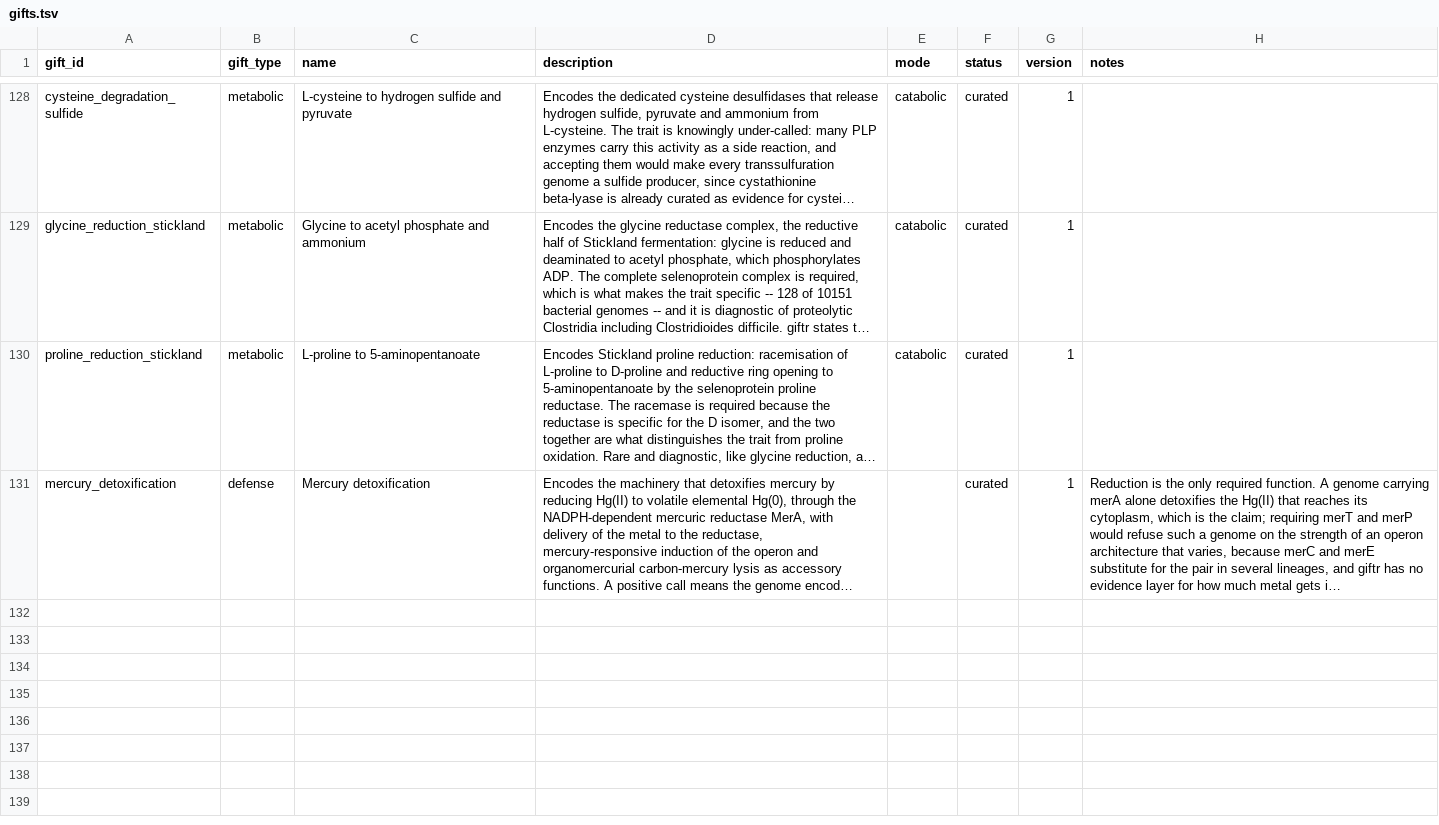
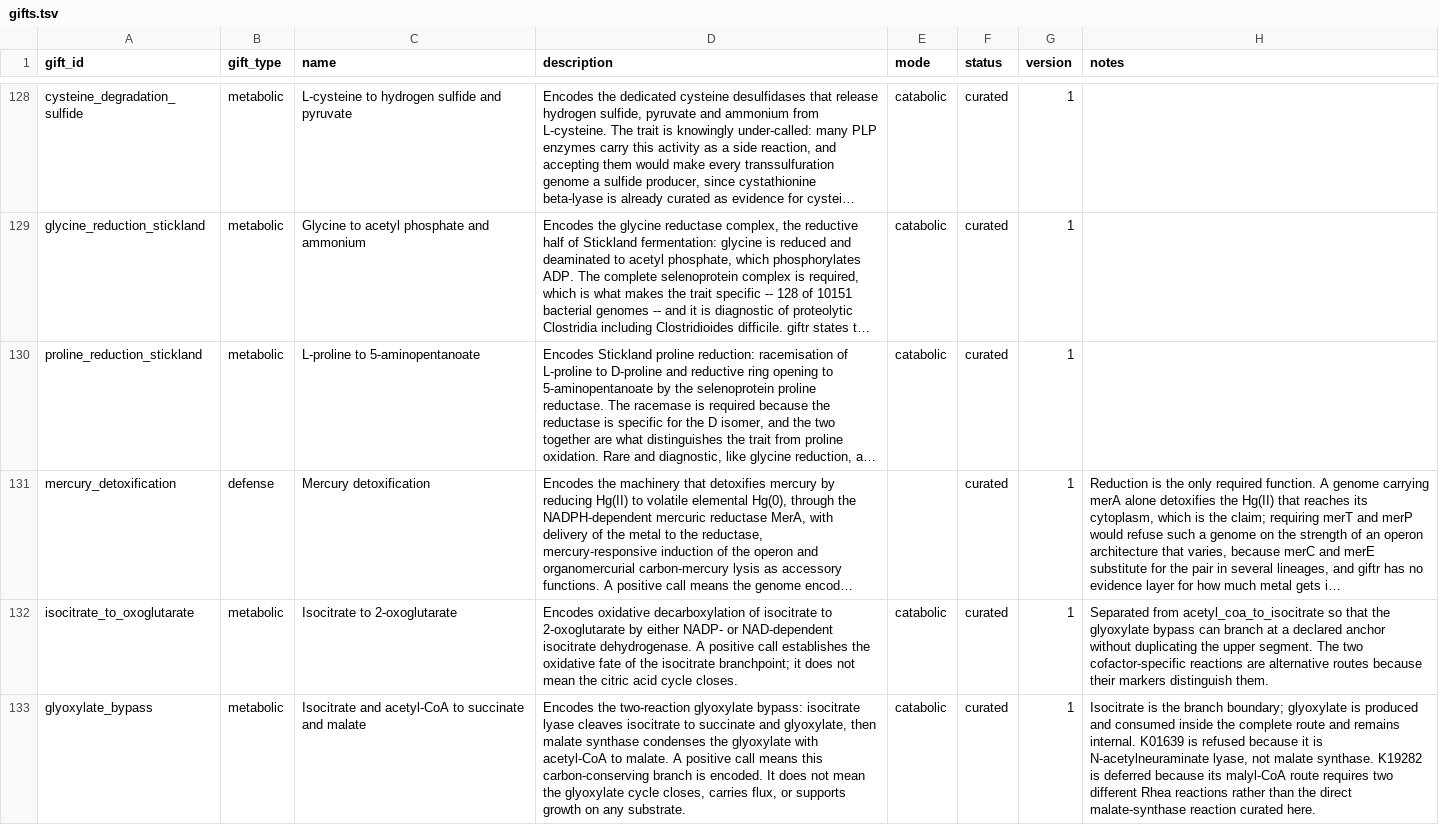
Before and after one commit to alberdilab/gifter, a TSV file: inst/extdata/database-source/gifts.tsv, drawn as a sheet; only a part is shown, gaps mark what is left out; long unchanged cells end in …; the diff covers the shown part only; the diff names each change by its address in the sheet, - before the commit and + after, or states it on an @@ line.

Commit message:
Curate nitrogen, sulfate, and glyoxylate GIFTs

```diff
--- a/inst/extdata/database-source/gifts.tsv
+++ b/inst/extdata/database-source/gifts.tsv
+row 132: isocitrate_to_oxoglutarate | metabolic | Isocitrate to 2-oxoglutarate | Encodes oxidative decarboxylation of isocitrate to 2-oxoglutarate by either NADP- or NAD-dependent isocitrate dehydrogenase. A positive call establishes the oxidative fate of the isocitrate branchpoint; it does not mean the citric acid cycle closes. | catabolic | curated | 1 | Separated from acetyl_coa_to_isocitrate so that the glyoxylate bypass can branch at a declared anchor without duplicating the upper segment. The two cofactor-specific reactions are alternative routes because their markers distinguish them.
+row 133: glyoxylate_bypass | metabolic | Isocitrate and acetyl-CoA to succinate and malate | Encodes the two-reaction glyoxylate bypass: isocitrate lyase cleaves isocitrate to succinate and glyoxylate, then malate synthase condenses the glyoxylate with acetyl-CoA to malate. A positive call means this carbon-conserving branch is encoded. It does not mean the glyoxylate cycle closes, carries flux, or supports growth on any substrate. | catabolic | curated | 1 | Isocitrate is the branch boundary; glyoxylate is produced and consumed inside the complete route and remains internal. K01639 is refused because it is N-acetylneuraminate lyase, not malate synthase. K19282 is deferred because its malyl-CoA route requires two different Rhea reactions rather than the direct malate-synthase reaction curated here.
```
Also changed, not shown: 2 added rows and 4 edited cells elsewhere in this file, inst/extdata/database-source/component_markers.tsv, inst/extdata/database-source/database_changes.tsv, 29 other files.
